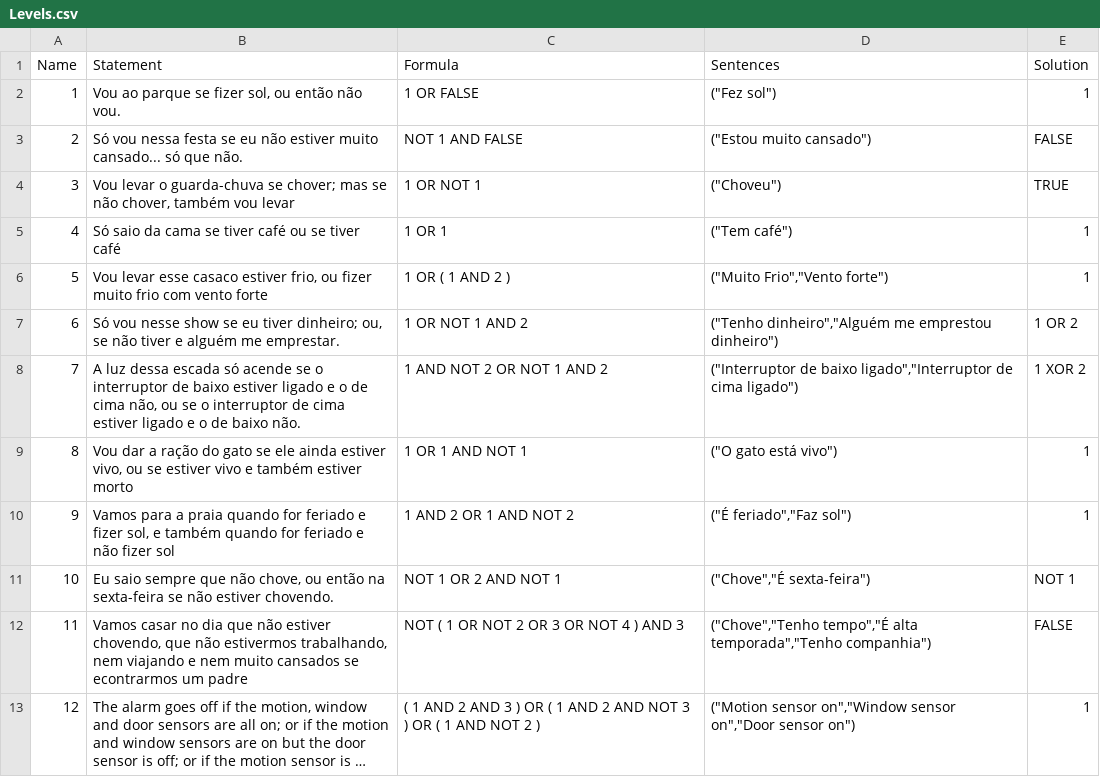
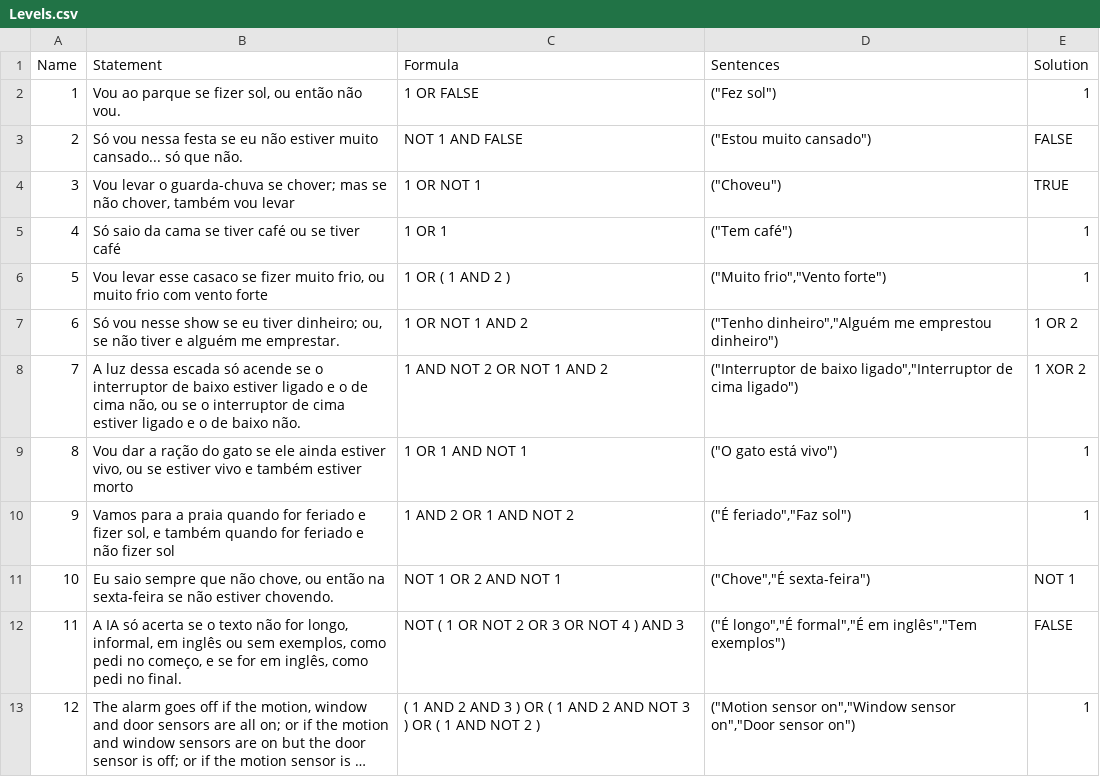
Before and after one commit to expn-pi/ThisIsLogic, a CSV file: Data/Levels.csv, drawn as a sheet; long unchanged cells end in …; the diff names each change by its address in the sheet, - before the commit and + after, or states it on an @@ line.

```diff
--- a/Data/Levels.csv
+++ b/Data/Levels.csv
-B6 (Statement): …esse casaco estiver frio, ou fizer muito frio…
+B6 (Statement): …esse casaco se fizer muito frio, ou muito frio…
-D6 (Sentences): ("Muito Frio","Vento forte")
+D6 (Sentences): ("Muito frio","Vento forte")
-B12 (Statement): Vamos casar no dia que não estiver chovendo, que não estivermos trabalhando, nem viajando e nem muito cansados se econtrarmos um padre
+B12 (Statement): A IA só acerta se o texto não for longo, informal, em inglês ou sem exemplos, como pedi no começo, e se for em inglês, como pedi no final.
-D12 (Sentences): ("Chove","Tenho tempo","É alta temporada","Tenho companhia")
+D12 (Sentences): ("É longo","É formal","É em inglês","Tem exemplos")
```
